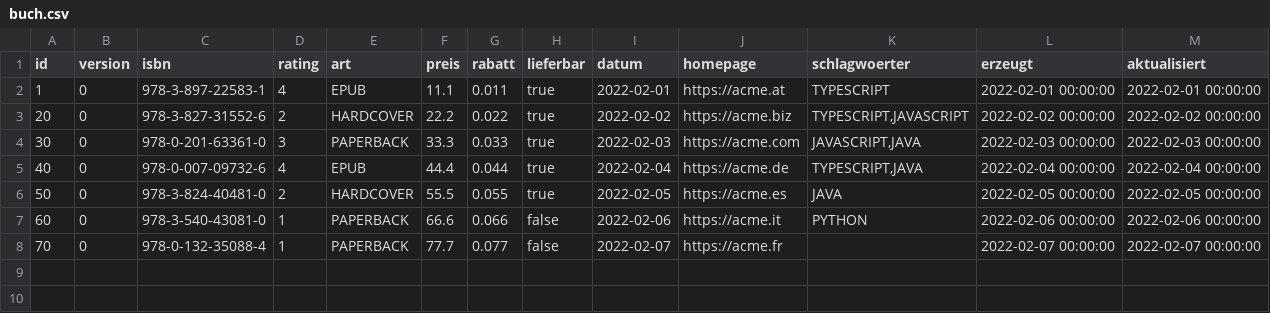
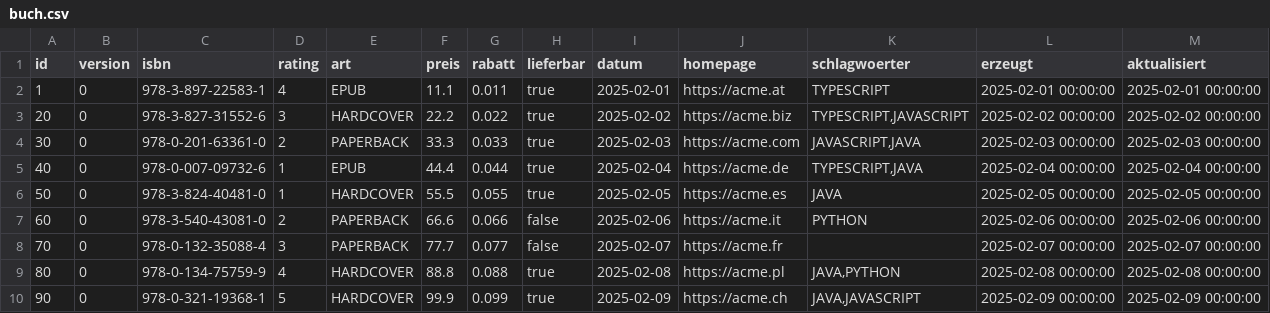
Before and after one commit to juergenzimmermann/buch, a CSV file: .extras/db/postgres/csv/buch.csv, drawn as a sheet.

```diff
--- a/.extras/db/postgres/csv/buch.csv
+++ b/.extras/db/postgres/csv/buch.csv
@@ -1,8 +1,10 @@
 id;version;isbn;rating;art;preis;rabatt;lieferbar;datum;homepage;schlagwoerter;erzeugt;aktualisiert
-1;0;978-3-897-22583-1;4;EPUB;11.1;0.011;true;2022-02-01;https://acme.at;TYPESCRIPT;2022-02-01 00:00:00;2022-02-01 00:00:00
-20;0;978-3-827-31552-6;2;HARDCOVER;22.2;0.022;true;2022-02-02;https://acme.biz;TYPESCRIPT,JAVASCRIPT;2022-02-02 00:00:00;2022-02-02 00:00:00
-30;0;978-0-201-63361-0;3;PAPERBACK;33.3;0.033;true;2022-02-03;https://acme.com;JAVASCRIPT,JAVA;2022-02-03 00:00:00;2022-02-03 00:00:00
-40;0;978-0-007-09732-6;4;EPUB;44.4;0.044;true;2022-02-04;https://acme.de;TYPESCRIPT,JAVA;2022-02-04 00:00:00;2022-02-04 00:00:00
-50;0;978-3-824-40481-0;2;HARDCOVER;55.5;0.055;true;2022-02-05;https://acme.es;JAVA;2022-02-05 00:00:00;2022-02-05 00:00:00
-60;0;978-3-540-43081-0;1;PAPERBACK;66.6;0.066;false;2022-02-06;https://acme.it;PYTHON;2022-02-06 00:00:00;2022-02-06 00:00:00
-70;0;978-0-132-35088-4;1;PAPERBACK;77.7;0.077;false;2022-02-07;https://acme.fr;;2022-02-07 00:00:00;2022-02-07 00:00:00
+1;0;978-3-897-22583-1;4;EPUB;11.1;0.011;true;2025-02-01;https://acme.at;TYPESCRIPT;2025-02-01 00:00:00;2025-02-01 00:00:00
+20;0;978-3-827-31552-6;3;HARDCOVER;22.2;0.022;true;2025-02-02;https://acme.biz;TYPESCRIPT,JAVASCRIPT;2025-02-02 00:00:00;2025-02-02 00:00:00
+30;0;978-0-201-63361-0;2;PAPERBACK;33.3;0.033;true;2025-02-03;https://acme.com;JAVASCRIPT,JAVA;2025-02-03 00:00:00;2025-02-03 00:00:00
+40;0;978-0-007-09732-6;1;EPUB;44.4;0.044;true;2025-02-04;https://acme.de;TYPESCRIPT,JAVA;2025-02-04 00:00:00;2025-02-04 00:00:00
+50;0;978-3-824-40481-0;1;HARDCOVER;55.5;0.055;true;2025-02-05;https://acme.es;JAVA;2025-02-05 00:00:00;2025-02-05 00:00:00
+60;0;978-3-540-43081-0;2;PAPERBACK;66.6;0.066;false;2025-02-06;https://acme.it;PYTHON;2025-02-06 00:00:00;2025-02-06 00:00:00
+70;0;978-0-132-35088-4;3;PAPERBACK;77.7;0.077;false;2025-02-07;https://acme.fr;;2025-02-07 00:00:00;2025-02-07 00:00:00
+80;0;978-0-134-75759-9;4;HARDCOVER;88.8;0.088;true;2025-02-08;https://acme.pl;JAVA,PYTHON;2025-02-08 00:00:00;2025-02-08 00:00:00
+90;0;978-0-321-19368-1;5;HARDCOVER;99.9;0.099;true;2025-02-09;https://acme.ch;JAVA,JAVASCRIPT;2025-02-09 00:00:00;2025-02-09 00:00:00
```
Also changed, not shown: .extras/db/mysql/csv/buch.csv, 2 other files.
